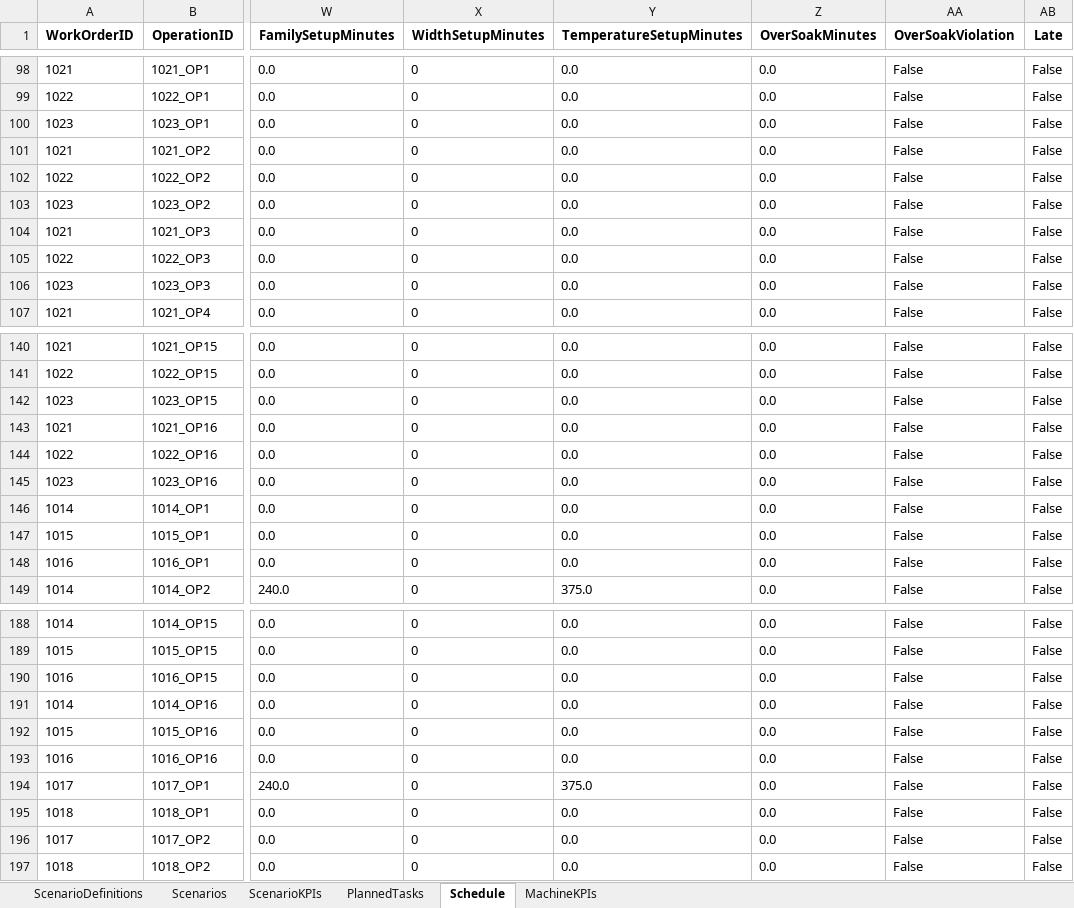
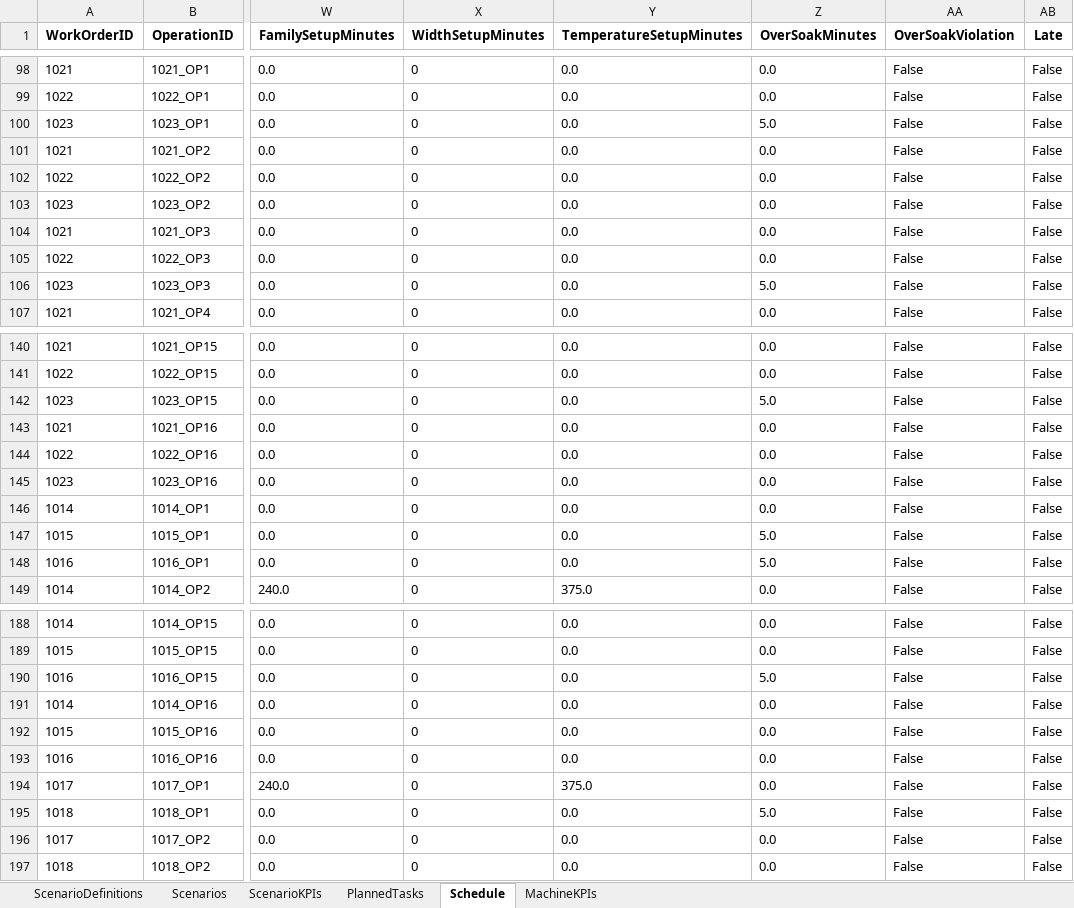
Before and after one commit to abha19k/scheduler, an Excel workbook: backend/storage/planwise_scenario_store.xlsx, sheet Schedule, drawn as a sheet; only a part is shown, gaps mark what is left out; values as stored, in another font and other column widths than the file's, no borders; the diff covers the shown part only; the diff names each change by its address in the sheet, - before the commit and + after, or states it on an @@ line.

```diff
--- a/backend/storage/planwise_scenario_store.xlsx (sheet Schedule)
+++ b/backend/storage/planwise_scenario_store.xlsx (sheet Schedule)
-Z100 (OverSoakMinutes): 0.0
+Z100 (OverSoakMinutes): 5.0
-Z106 (OverSoakMinutes): 0.0
+Z106 (OverSoakMinutes): 5.0
-Z142 (OverSoakMinutes): 0.0
+Z142 (OverSoakMinutes): 5.0
-Z147:Z148 (OverSoakMinutes): 0.0
+Z147:Z148 (OverSoakMinutes): 5.0
-Z190 (OverSoakMinutes): 0.0
+Z190 (OverSoakMinutes): 5.0
-Z195 (OverSoakMinutes): 0.0
+Z195 (OverSoakMinutes): 5.0
```
Also changed, not shown: 43 edited cells elsewhere in this sheet, sheet PlannedTasks, sheet Scenarios, backend/output/base_ga_aps_solution.xlsx, 7 other files.
